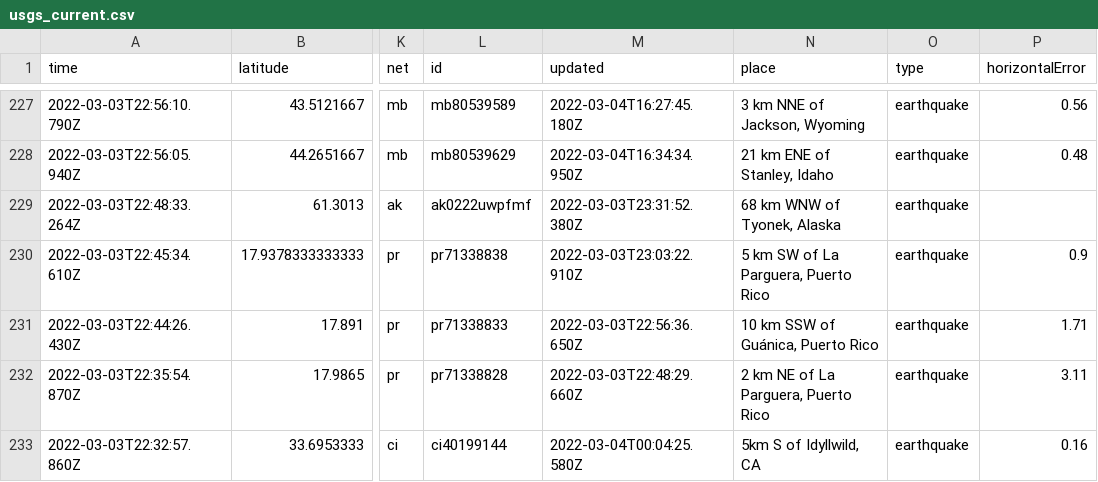
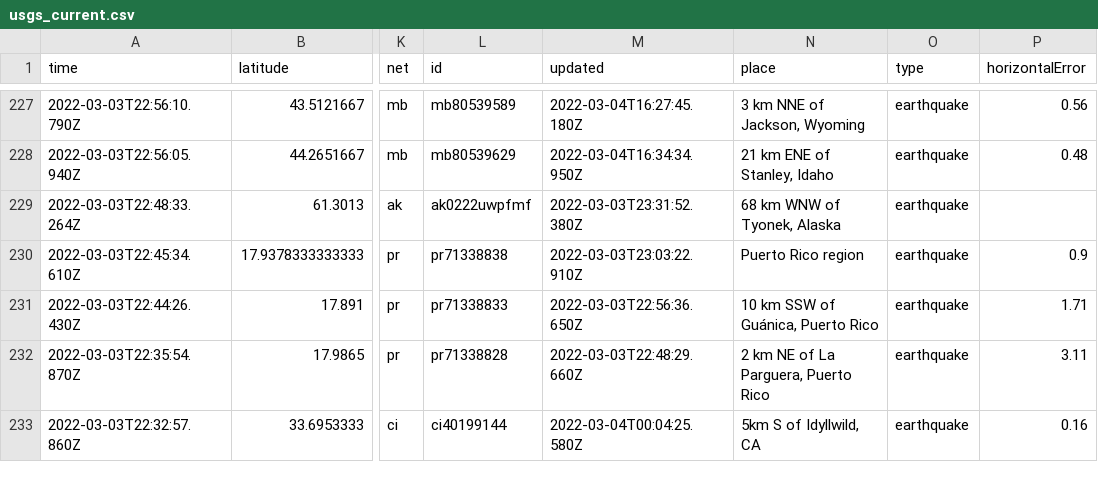
Before and after one commit to pbock/nicar22-github-actions, a CSV file: usgs_current.csv, drawn as a sheet; only a part is shown, gaps mark what is left out; the diff covers the shown part only; the diff names each change by its address in the sheet, - before the commit and + after, or states it on an @@ line.

```diff
--- a/usgs_current.csv
+++ b/usgs_current.csv
-N230 (place): 5 km SW of La Parguera, Puerto Rico
+N230 (place): Puerto Rico region
```
Also changed, not shown: 1 added row, 1 removed row and 9 edited cells elsewhere in this file.
